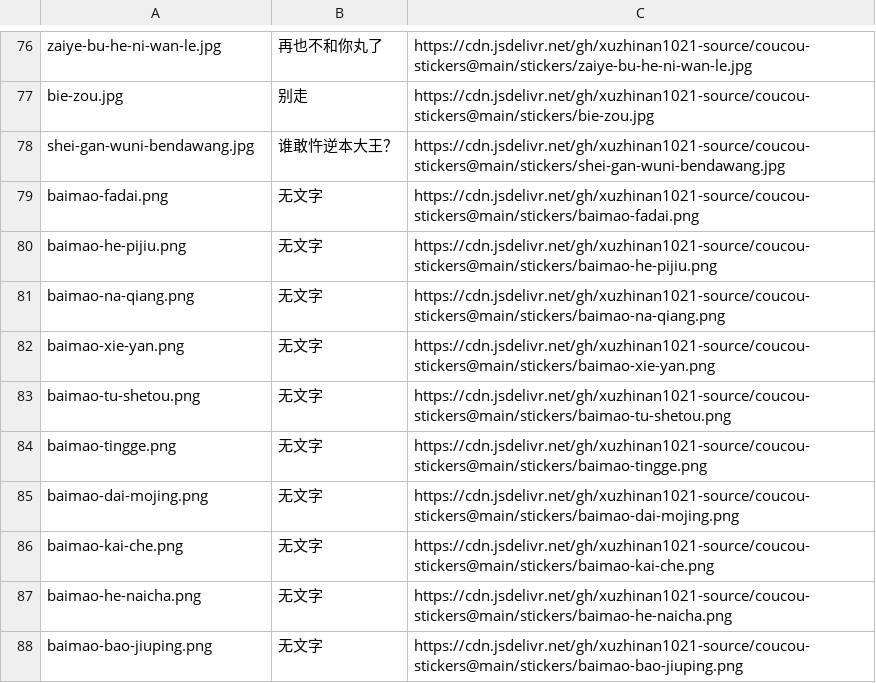
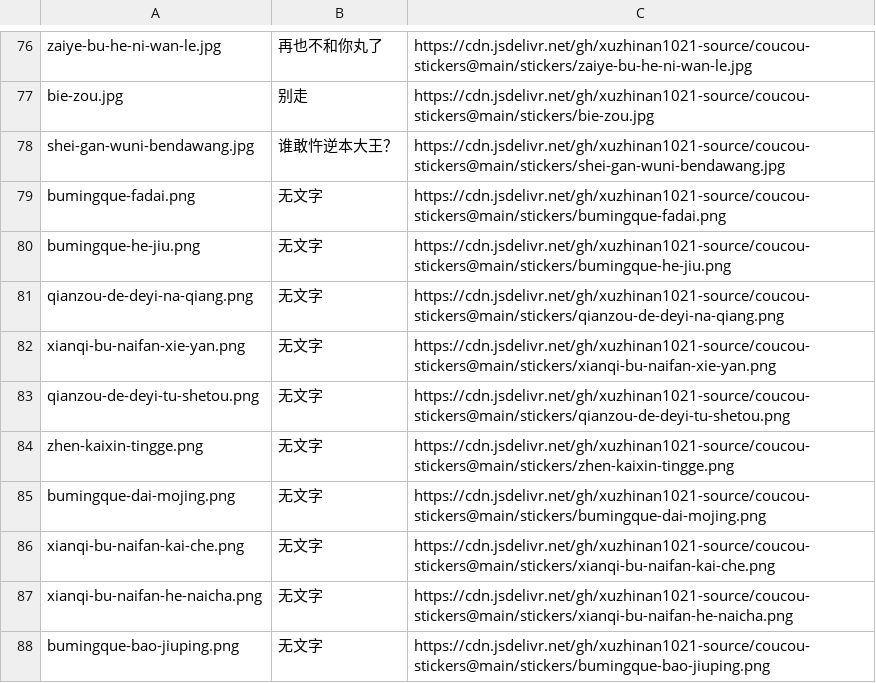
Before and after one commit to xuzhinan1021-source/coucou-stickers, a CSV file: stickers.csv, drawn as a sheet; only a part is shown, gaps mark what is left out.

```diff
--- a/stickers.csv
+++ b/stickers.csv
@@ -78,11 +78,11 @@
 "shei-gan-wuni-bendawang.jpg","谁敢忤逆本大王？","https://cdn.jsdelivr.net/gh/xuzhinan1021-source/coucou-stickers@main/stickers/shei-gan-wuni-bendawang.jpg"
-"baimao-fadai.png","无文字","https://cdn.jsdelivr.net/gh/xuzhinan1021-source/coucou-stickers@main/stickers/baimao-fadai.png"
-"baimao-he-pijiu.png","无文字","https://cdn.jsdelivr.net/gh/xuzhinan1021-source/coucou-stickers@main/stickers/baimao-he-pijiu.png"
-"baimao-na-qiang.png","无文字","https://cdn.jsdelivr.net/gh/xuzhinan1021-source/coucou-stickers@main/stickers/baimao-na-qiang.png"
-"baimao-xie-yan.png","无文字","https://cdn.jsdelivr.net/gh/xuzhinan1021-source/coucou-stickers@main/stickers/baimao-xie-yan.png"
-"baimao-tu-shetou.png","无文字","https://cdn.jsdelivr.net/gh/xuzhinan1021-source/coucou-stickers@main/stickers/baimao-tu-shetou.png"
-"baimao-tingge.png","无文字","https://cdn.jsdelivr.net/gh/xuzhinan1021-source/coucou-stickers@main/stickers/baimao-tingge.png"
-"baimao-dai-mojing.png","无文字","https://cdn.jsdelivr.net/gh/xuzhinan1021-source/coucou-stickers@main/stickers/baimao-dai-mojing.png"
-"baimao-kai-che.png","无文字","https://cdn.jsdelivr.net/gh/xuzhinan1021-source/coucou-stickers@main/stickers/baimao-kai-che.png"
-"baimao-he-naicha.png","无文字","https://cdn.jsdelivr.net/gh/xuzhinan1021-source/coucou-stickers@main/stickers/baimao-he-naicha.png"
-"baimao-bao-jiuping.png","无文字","https://cdn.jsdelivr.net/gh/xuzhinan1021-source/coucou-stickers@main/stickers/baimao-bao-jiuping.png"
+"bumingque-fadai.png","无文字","https://cdn.jsdelivr.net/gh/xuzhinan1021-source/coucou-stickers@main/stickers/bumingque-fadai.png"
+"bumingque-he-jiu.png","无文字","https://cdn.jsdelivr.net/gh/xuzhinan1021-source/coucou-stickers@main/stickers/bumingque-he-jiu.png"
+"qianzou-de-deyi-na-qiang.png","无文字","https://cdn.jsdelivr.net/gh/xuzhinan1021-source/coucou-stickers@main/stickers/qianzou-de-deyi-na-qiang.png"
+"xianqi-bu-naifan-xie-yan.png","无文字","https://cdn.jsdelivr.net/gh/xuzhinan1021-source/coucou-stickers@main/stickers/xianqi-bu-naifan-xie-yan.png"
+"qianzou-de-deyi-tu-shetou.png","无文字","https://cdn.jsdelivr.net/gh/xuzhinan1021-source/coucou-stickers@main/stickers/qianzou-de-deyi-tu-shetou.png"
+"zhen-kaixin-tingge.png","无文字","https://cdn.jsdelivr.net/gh/xuzhinan1021-source/coucou-stickers@main/stickers/zhen-kaixin-tingge.png"
+"bumingque-dai-mojing.png","无文字","https://cdn.jsdelivr.net/gh/xuzhinan1021-source/coucou-stickers@main/stickers/bumingque-dai-mojing.png"
+"xianqi-bu-naifan-kai-che.png","无文字","https://cdn.jsdelivr.net/gh/xuzhinan1021-source/coucou-stickers@main/stickers/xianqi-bu-naifan-kai-che.png"
+"xianqi-bu-naifan-he-naicha.png","无文字","https://cdn.jsdelivr.net/gh/xuzhinan1021-source/coucou-stickers@main/stickers/xianqi-bu-naifan-he-naicha.png"
+"bumingque-bao-jiuping.png","无文字","https://cdn.jsdelivr.net/gh/xuzhinan1021-source/coucou-stickers@main/stickers/bumingque-bao-jiuping.png"
```
Also changed, not shown: 11 other files.
